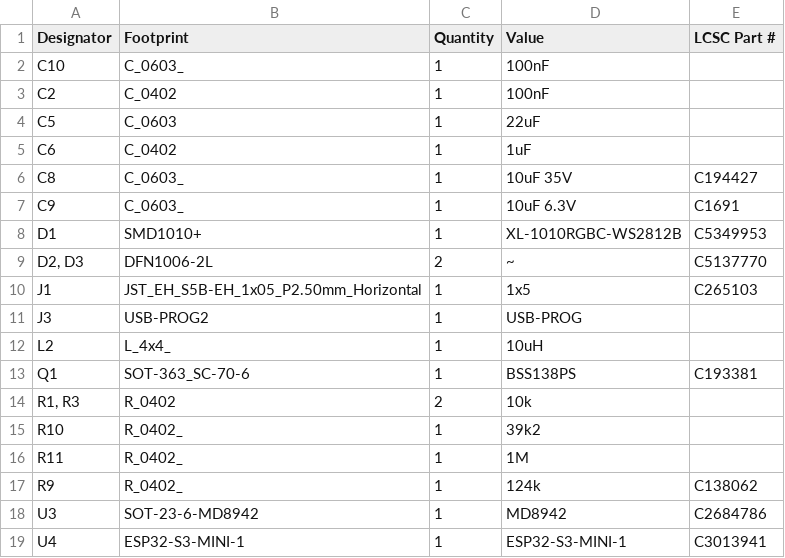
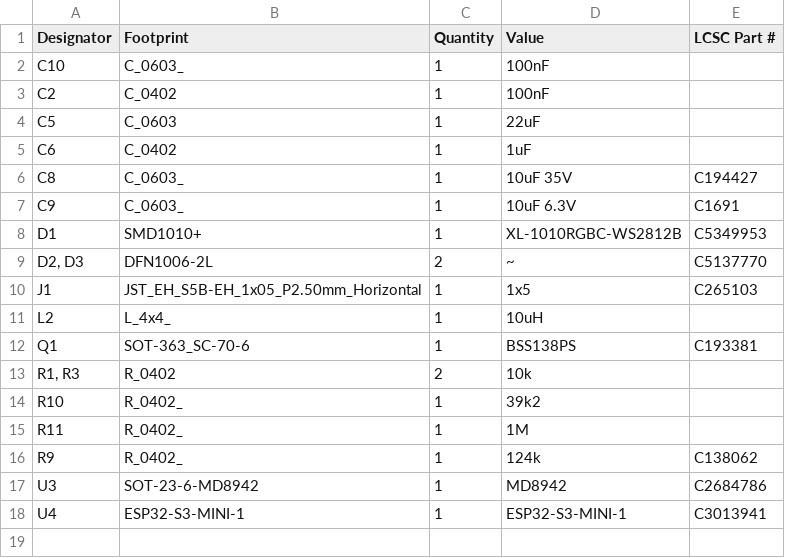
Before and after one commit to FigJam23/ESP32-Faikin-ESP32-C6-, a CSV file: PCB/Faikin/production/bom.csv, drawn as a sheet; the diff names each change by its address in the sheet, - before the commit and + after, or states it on an @@ line.

```diff
--- a/PCB/Faikin/production/bom.csv
+++ b/PCB/Faikin/production/bom.csv
-row 11: J3 | USB-PROG2 | 1 | USB-PROG
```
Also changed, not shown: PCB/Faikin/production/positions.csv, 6 other files.
